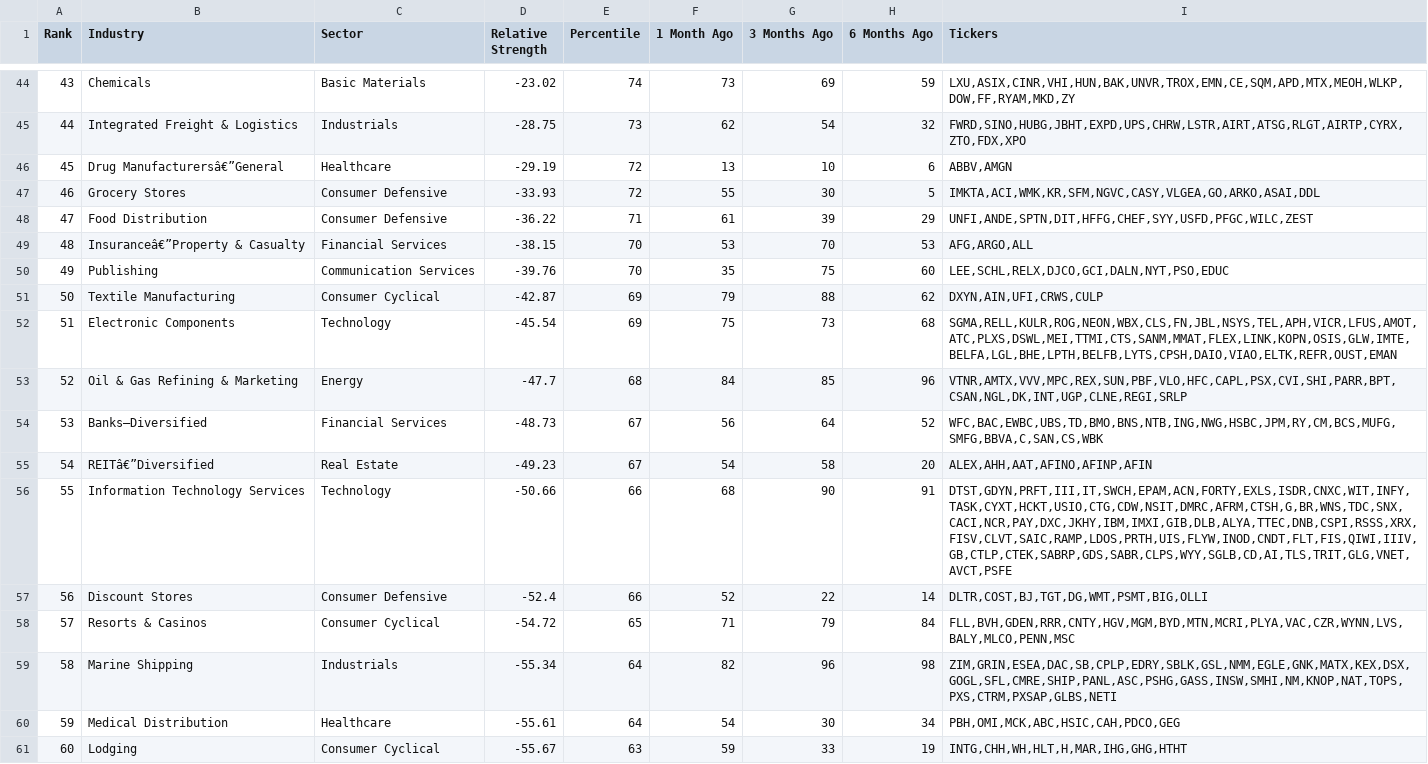
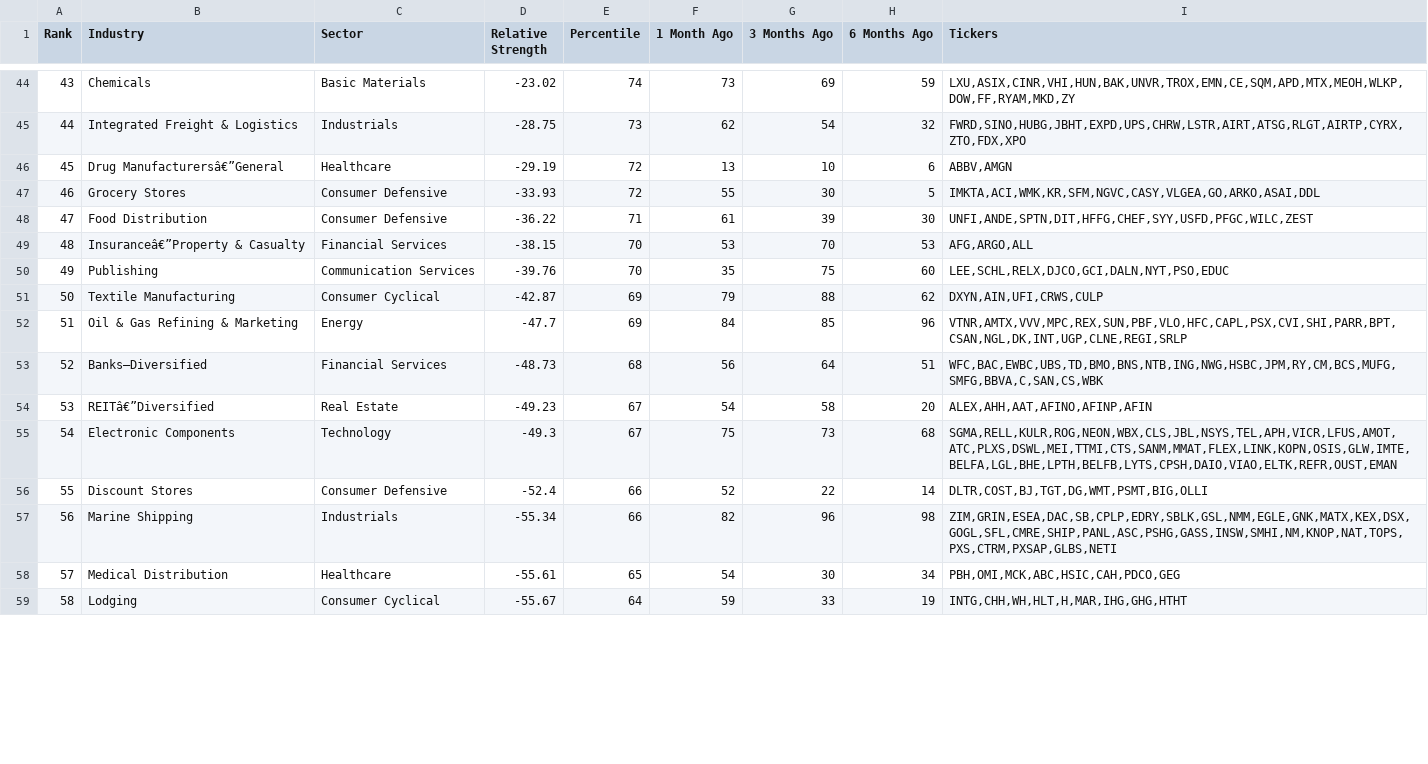
Before and after one commit to skyte/rs-log, a CSV file: output/rs_industries.csv, drawn as a sheet; only a part is shown, gaps mark what is left out; removed rows and columns are numbered as before the commit, all else as after; the diff covers the shown part only; the diff names each change by its address in the sheet, - before the commit and + after, or states it on an @@ line.

```diff
--- a/output/rs_industries.csv
+++ b/output/rs_industries.csv
-H48 (6 Months Ago): 29
+H48 (6 Months Ago): 30
-row 52: 51 | Electronic Components | Technology | -45.54 | 69 | 75 | 73 | 68 | SGMA,RELL,KULR,ROG,NEON,WBX,CLS,FN,JBL,NSYS,TEL,APH,VICR,LFUS,AMOT,ATC,PLXS,DSWL,MEI,TTMI,CTS,SANM,MMAT,FLEX,LINK,KOPN,OSIS,GLW,IMTE,BELFA,LGL,BHE,LPTH,BELFB,LYTS,CPSH,DAIO,VIAO,ELTK,REFR,OUST,EMAN
@@ column A (Rank) renumbered between rows 52 and 94 @@
-E52 (Percentile): 68
+E52 (Percentile): 69
-E53 (Percentile): 67
+E53 (Percentile): 68
-H53 (6 Months Ago): 52
+H53 (6 Months Ago): 51
-row 56: 55 | Information Technology Services | Technology | -50.66 | 66 | 68 | 90 | 91 | DTST,GDYN,PRFT,III,IT,SWCH,EPAM,ACN,FORTY,EXLS,ISDR,CNXC,WIT,INFY,TASK,CYXT,HCKT,USIO,CTG,CDW,NSIT,DMRC,AFRM,CTSH,G,BR,WNS,TDC,SNX,CACI,NCR,PAY,DXC,JKHY,IBM,IMXI,GIB,DLB,ALYA,TTEC,DNB,CSPI,RSSS,XRX,FISV,CLVT,SAIC,RAMP,LDOS,PRTH,UIS,FLYW,INOD,CNDT,FLT,FIS,QIWI,IIIV,GB,CTLP,CTEK,SABRP,GDS,SABR,CLPS,WYY,SGLB,CD,AI,TLS,TRIT,GLG,VNET,AVCT,PSFE
+row 55: 54 | Electronic Components | Technology | -49.3 | 67 | 75 | 73 | 68 | SGMA,RELL,KULR,ROG,NEON,WBX,CLS,JBL,NSYS,TEL,APH,VICR,LFUS,AMOT,ATC,PLXS,DSWL,MEI,TTMI,CTS,SANM,MMAT,FLEX,LINK,KOPN,OSIS,GLW,IMTE,BELFA,LGL,BHE,LPTH,BELFB,LYTS,CPSH,DAIO,VIAO,ELTK,REFR,OUST,EMAN
-row 58: 57 | Resorts & Casinos | Consumer Cyclical | -54.72 | 65 | 71 | 79 | 84 | FLL,BVH,GDEN,RRR,CNTY,HGV,MGM,BYD,MTN,MCRI,PLYA,VAC,CZR,WYNN,LVS,BALY,MLCO,PENN,MSC
-E57 (Percentile): 64
+E57 (Percentile): 66
-E58 (Percentile): 64
+E58 (Percentile): 65
-E59 (Percentile): 63
+E59 (Percentile): 64
```
Also changed, not shown: 4 added rows, 2 removed rows and 33 edited cells elsewhere in this file, output/rs_stocks.csv.
